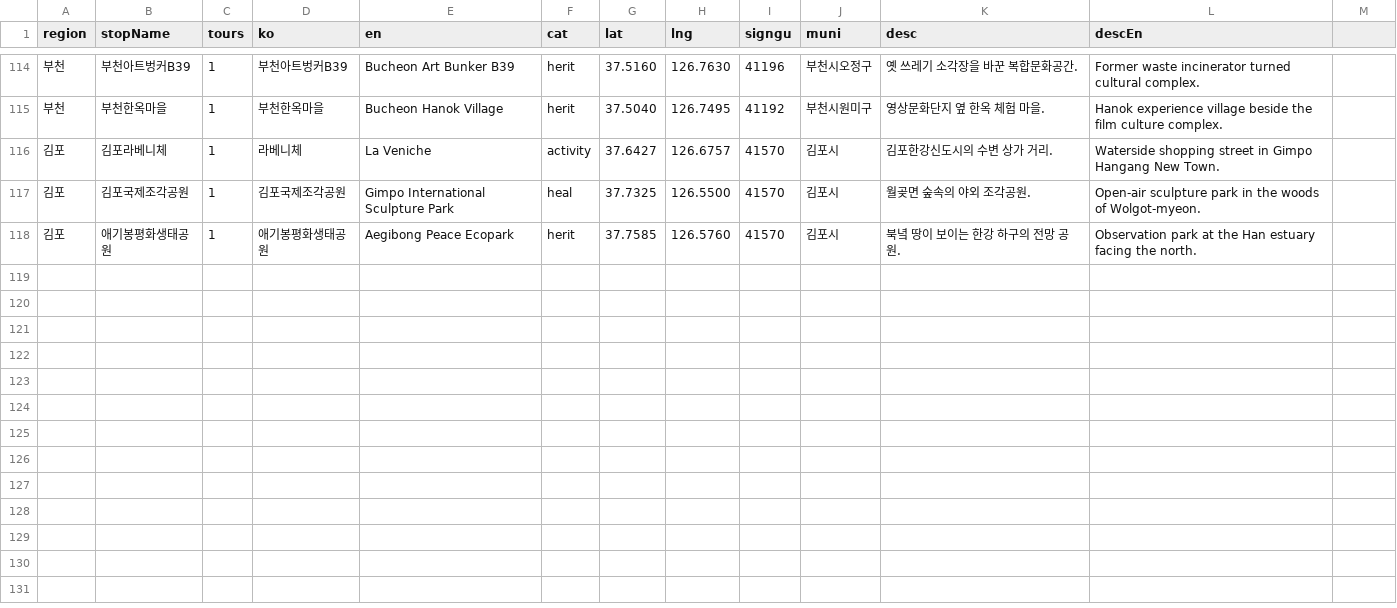
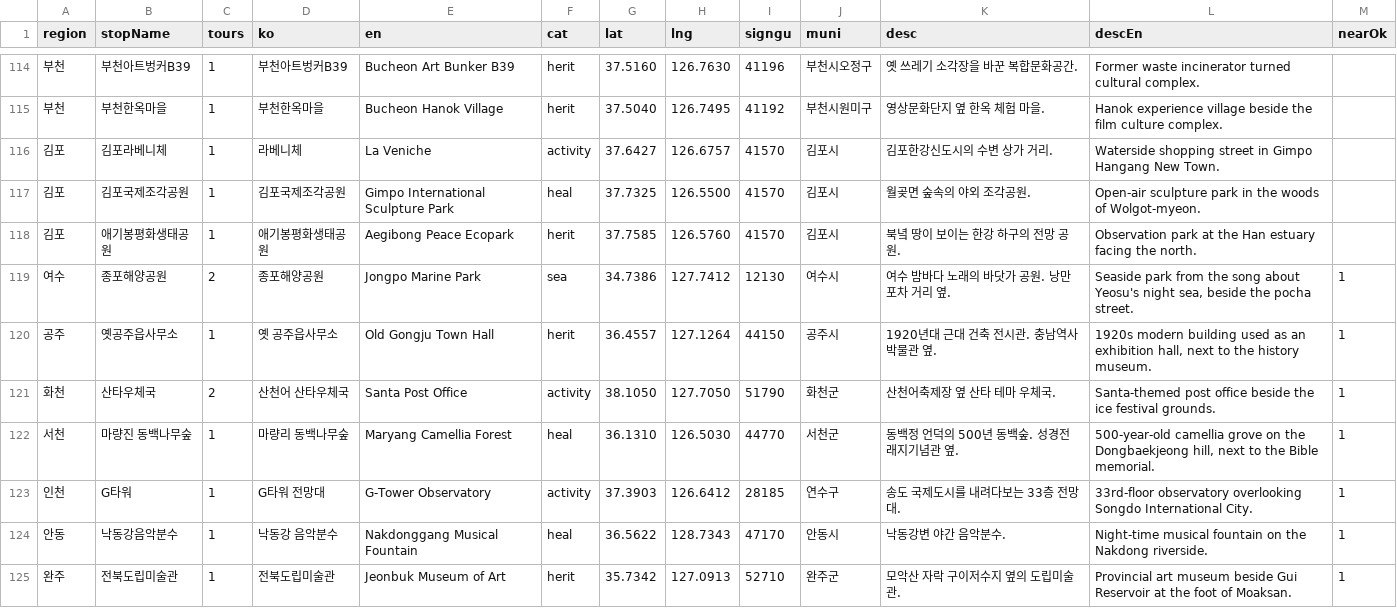
Before and after one commit to TourLabOrganization/frontend, a CSV file: scripts/data/citytour-manual-places.csv, drawn as a sheet; only a part is shown, gaps mark what is left out; the diff names each change by its address in the sheet, - before the commit and + after, or states it on an @@ line.

```diff
--- a/scripts/data/citytour-manual-places.csv
+++ b/scripts/data/citytour-manual-places.csv
-M1: (empty)
+M1: nearOk
+row 119: 여수 | 종포해양공원 | 2 | 종포해양공원 | Jongpo Marine Park | sea | 34.7386 | 127.7412 | 12130 | 여수시 | 여수 밤바다 노래의 바닷가 공원. 낭만포차 거리 옆. | Seaside park from the song about Yeosu's night sea, beside the pocha street. | 1
+row 120: 공주 | 옛공주읍사무소 | 1 | 옛 공주읍사무소 | Old Gongju Town Hall | herit | 36.4557 | 127.1264 | 44150 | 공주시 | 1920년대 근대 건축 전시관. 충남역사박물관 옆. | 1920s modern building used as an exhibition hall, next to the history museum. | 1
+row 121: 화천 | 산타우체국 | 2 | 산천어 산타우체국 | Santa Post Office | activity | 38.1050 | 127.7050 | 51790 | 화천군 | 산천어축제장 옆 산타 테마 우체국. | Santa-themed post office beside the ice festival grounds. | 1
+row 122: 서천 | 마량진 동백나무숲 | 1 | 마량리 동백나무숲 | Maryang Camellia Forest | heal | 36.1310 | 126.5030 | 44770 | 서천군 | 동백정 언덕의 500년 동백숲. 성경전래지기념관 옆. | 500-year-old camellia grove on the Dongbaekjeong hill, next to the Bible memorial. | 1
+row 123: 인천 | G타워 | 1 | G타워 전망대 | G-Tower Observatory | activity | 37.3903 | 126.6412 | 28185 | 연수구 | 송도 국제도시를 내려다보는 33층 전망대. | 33rd-floor observatory overlooking Songdo International City. | 1
+row 124: 안동 | 낙동강음악분수 | 1 | 낙동강 음악분수 | Nakdonggang Musical Fountain | heal | 36.5622 | 128.7343 | 47170 | 안동시 | 낙동강변 야간 음악분수. | Night-time musical fountain on the Nakdong riverside. | 1
+row 125: 완주 | 전북도립미술관 | 1 | 전북도립미술관 | Jeonbuk Museum of Art | herit | 35.7342 | 127.0913 | 52710 | 완주군 | 모악산 자락 구이저수지 옆의 도립미술관. | Provincial art museum beside Gui Reservoir at the foot of Moaksan. | 1
```
Also changed, not shown: 13 other files.
